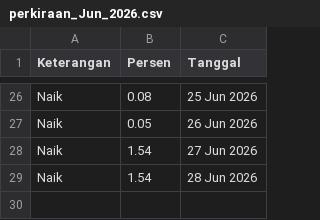
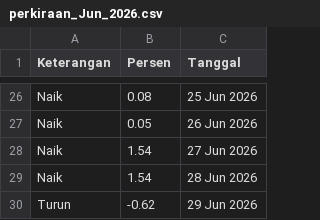
Before and after one commit to magnileat/hargaemas, a CSV file: perkiraan_Jun_2026.csv, drawn as a sheet; only a part is shown, gaps mark what is left out.

Commit message:
Update via Shortcut

```diff
--- a/perkiraan_Jun_2026.csv
+++ b/perkiraan_Jun_2026.csv
@@ -29 +29,2 @@ Naik,1.54,27 Jun 2026
 Naik,1.54,28 Jun 2026
+Turun,-0.62,29 Jun 2026
```
